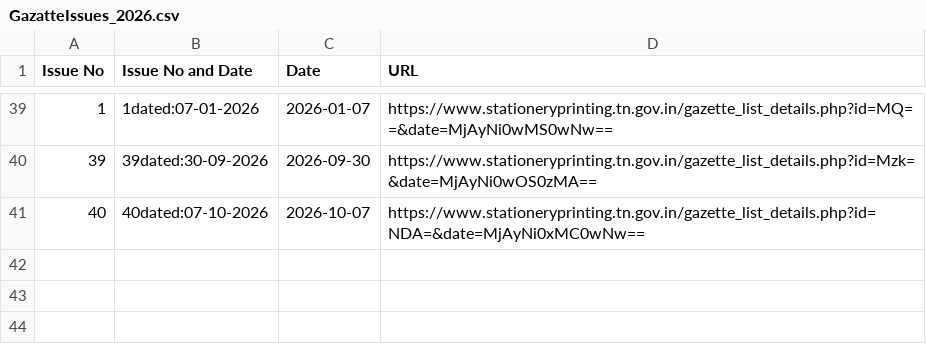
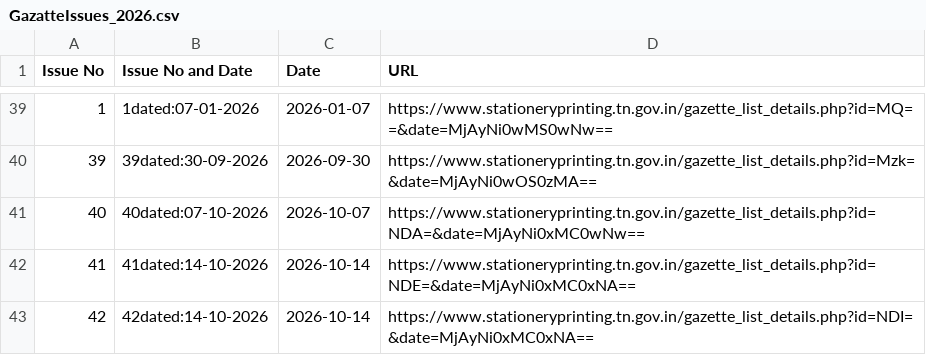
Before and after one commit to DigitalIndiaArchiver/TNGazette, a CSV file: data/GazatteIssues_2026.csv, drawn as a sheet; only a part is shown, gaps mark what is left out; the diff names each change by its address in the sheet, - before the commit and + after, or states it on an @@ line.

Commit message:
Daily update (2026-10-14T14:16:00Z): +1 parts, +2 issues, +0 extraordinary

```diff
--- a/data/GazatteIssues_2026.csv
+++ b/data/GazatteIssues_2026.csv
+row 42: 41 | 41dated:14-10-2026 | 2026-10-14 | https://www.stationeryprinting.tn.gov.in/gazette_list_details.php?id=NDE=&date=MjAyNi0xMC0xNA==
+row 43: 42 | 42dated:14-10-2026 | 2026-10-14 | https://www.stationeryprinting.tn.gov.in/gazette_list_details.php?id=NDI=&date=MjAyNi0xMC0xNA==
```
Also changed, not shown: 47 other files.
